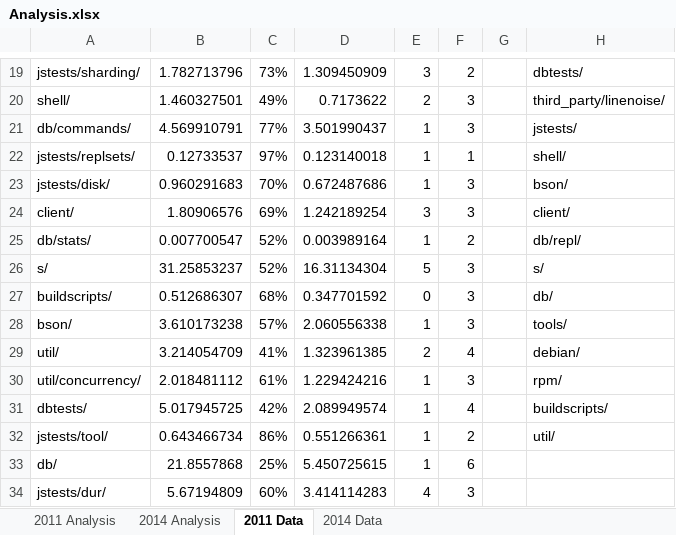
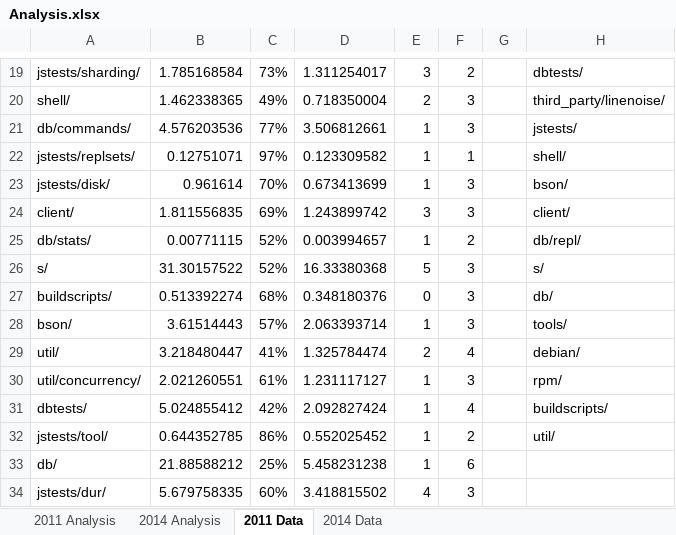
Before and after one commit to alexbrylov1994/OpenSoftwareResearch, an Excel workbook: Kevin/Analysis.xlsx, sheet 2011 Data, drawn as a sheet; only a part is shown, gaps mark what is left out; values as stored, in another font and other column widths than the file's, no borders; the diff covers the shown part only; the diff names each change by its address in the sheet, - before the commit and + after, or states it on an @@ line.

Commit message:
got rid of a circular reference in 2011 Jan Data

```diff
--- a/Kevin/Analysis.xlsx (sheet 2011 Data)
+++ b/Kevin/Analysis.xlsx (sheet 2011 Data)
-B19: 1.782713796
+B19: 1.785168584
-D19: 1.309450909
+D19: 1.311254017
-B20: 1.460327501
+B20: 1.462338365
-D20: 0.7173622
+D20: 0.718350004
-B21: 4.569910791
+B21: 4.576203536
-D21: 3.501990437
+D21: 3.506812661
-B22: 0.12733537
+B22: 0.12751071
-D22: 0.123140018
+D22: 0.123309582
-B23: 0.960291683
+B23: 0.961614
-D23: 0.672487686
+D23: 0.673413699
-B24: 1.80906576
+B24: 1.811556835
-D24: 1.242189254
+D24: 1.243899742
-B25: 0.007700547
+B25: 0.00771115
-D25: 0.003989164
+D25: 0.003994657
-B26: 31.25853237
+B26: 31.30157522
-D26: 16.31134304
+D26: 16.33380368
-B27: 0.512686307
+B27: 0.513392274
-D27: 0.347701592
+D27: 0.348180376
-B28: 3.610173238
+B28: 3.61514443
-D28: 2.060556338
+D28: 2.063393714
-B29: 3.214054709
+B29: 3.218480447
-D29: 1.323961385
+D29: 1.325784474
-B30: 2.018481112
+B30: 2.021260551
-D30: 1.229424216
+D30: 1.231117127
-B31: 5.017945725
+B31: 5.024855412
-D31: 2.089949574
+D31: 2.092827424
-B32: 0.643466734
+B32: 0.644352785
-D32: 0.551266361
+D32: 0.552025452
-B33: 21.8557868
+B33: 21.88588212
-D33: 5.450725615
+D33: 5.458231238
-B34: 5.67194809
+B34: 5.679758335
-D34: 3.414114283
+D34: 3.418815502
```
Also changed, not shown: 36 edited cells elsewhere in this sheet, sheet 2011 Analysis, charts or pictures.
